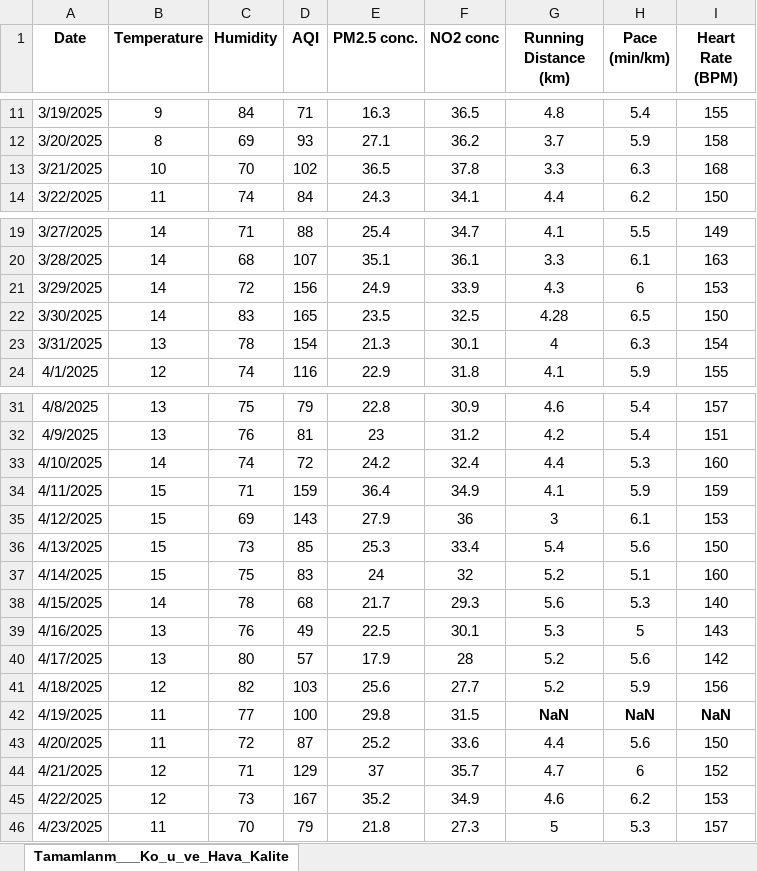
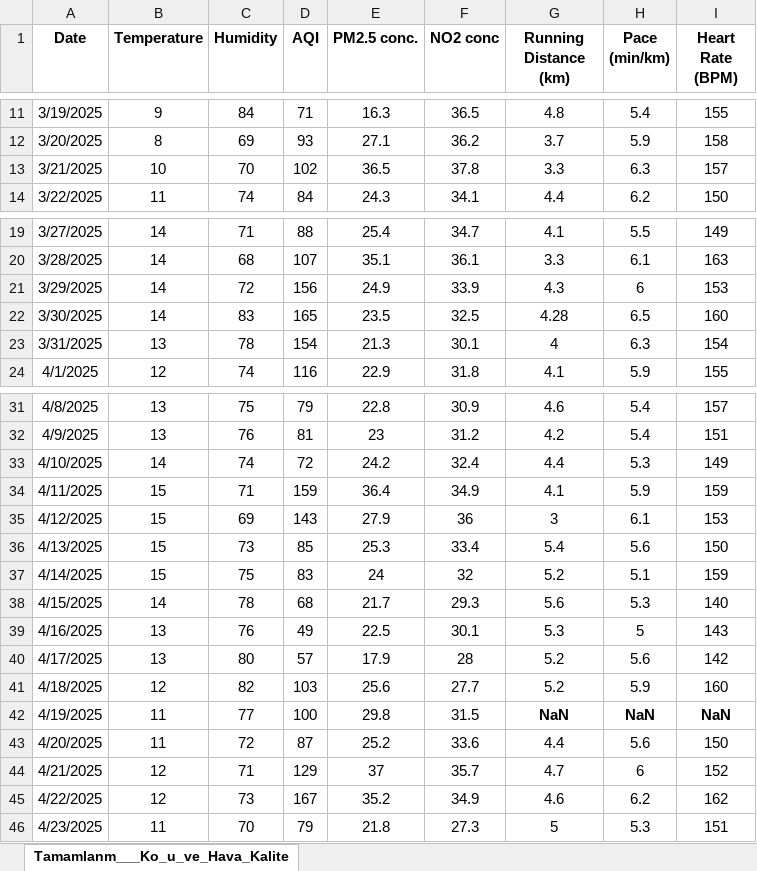
Before and after one commit to yagmurtomruk/DSA210TermProject, an Excel workbook: DSA210_DATA.xlsx, sheet Tamamlanm___Ko_u_ve_Hava_Kalite, drawn as a sheet; only a part is shown, gaps mark what is left out; values as stored, in another font and other column widths than the file's, no borders; the diff names each change by its address in the sheet, - before the commit and + after, or states it on an @@ line.

Commit message:
Performance & Air Quality Data

```diff
--- a/DSA210_DATA.xlsx (sheet Tamamlanm___Ko_u_ve_Hava_Kalite)
+++ b/DSA210_DATA.xlsx (sheet Tamamlanm___Ko_u_ve_Hava_Kalite)
-I13 (Heart Rate (BPM)): 168
+I13 (Heart Rate (BPM)): 157
-I22 (Heart Rate (BPM)): 150
+I22 (Heart Rate (BPM)): 160
-I33 (Heart Rate (BPM)): 160
+I33 (Heart Rate (BPM)): 149
-I37 (Heart Rate (BPM)): 160
+I37 (Heart Rate (BPM)): 159
-I41 (Heart Rate (BPM)): 156
+I41 (Heart Rate (BPM)): 160
-I45 (Heart Rate (BPM)): 153
+I45 (Heart Rate (BPM)): 162
-I46 (Heart Rate (BPM)): 157
+I46 (Heart Rate (BPM)): 151
```
